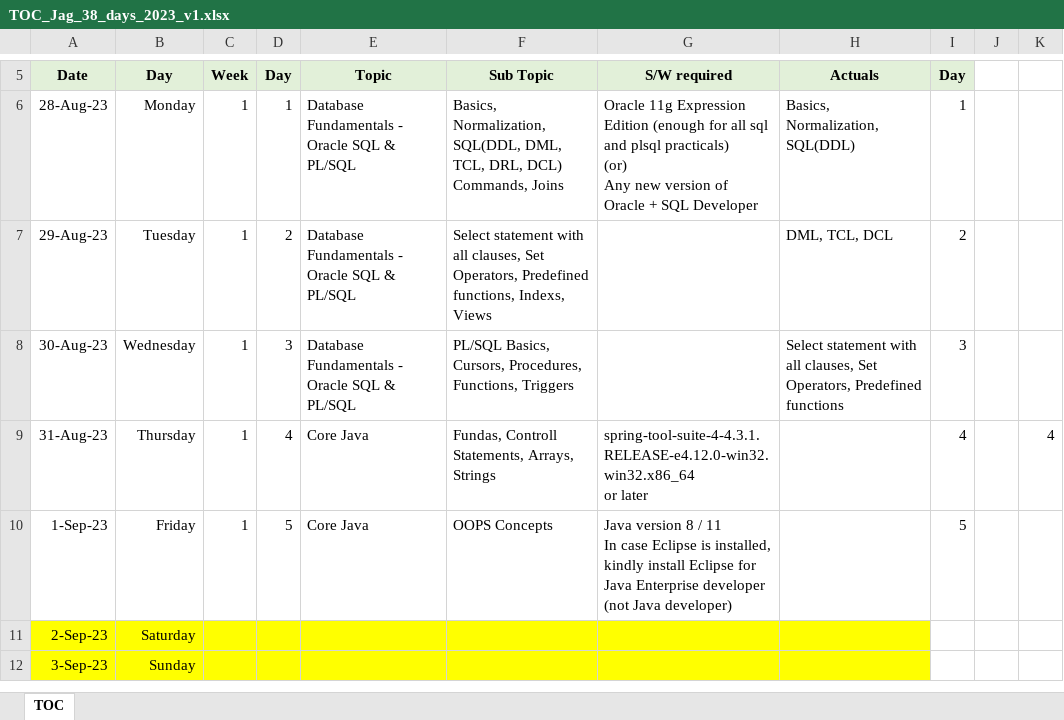
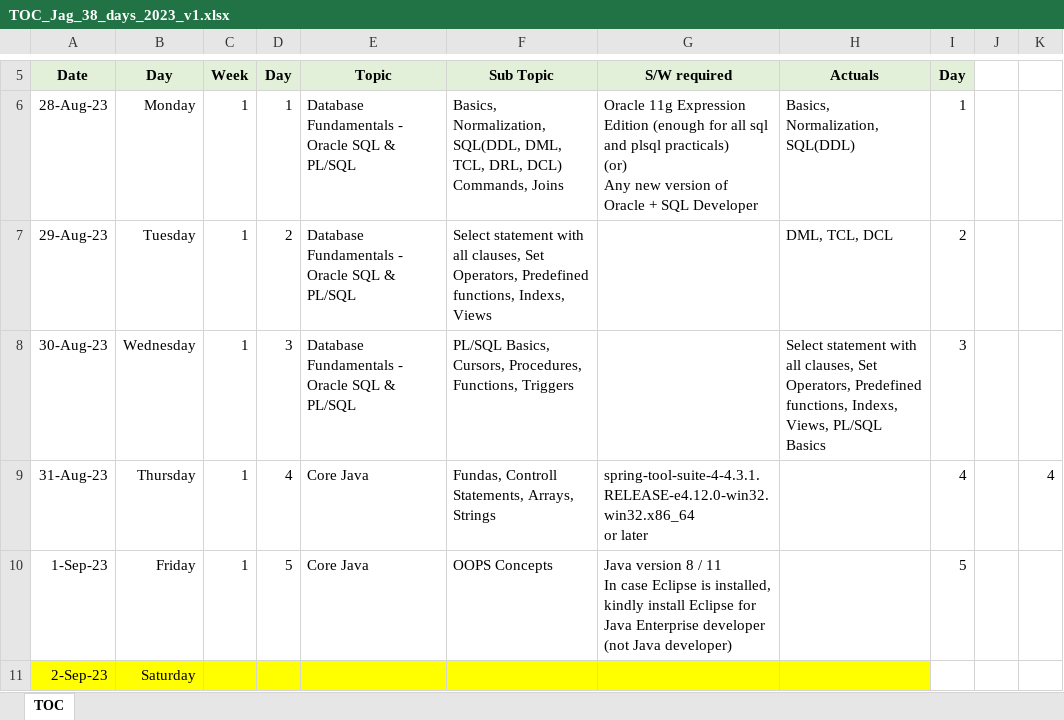
Before and after one commit to jagasia/empower2, an Excel workbook: TOC_Jag_38_days_2023_v1.xlsx, sheet TOC, drawn as a sheet; only a part is shown, gaps mark what is left out; the shorter side is filled out with more unchanged rows; values as stored, in another font and other column widths than the file's, no borders; the diff names each change by its address in the sheet, - before the commit and + after, or states it on an @@ line.

```diff
--- a/TOC_Jag_38_days_2023_v1.xlsx (sheet TOC)
+++ b/TOC_Jag_38_days_2023_v1.xlsx (sheet TOC)
-H8: …Operators, Predefined functions
+H8: …Operators, Predefined functions, Indexs, Views, PL/SQL Basics
```
Also changed, not shown: 2 other files.
